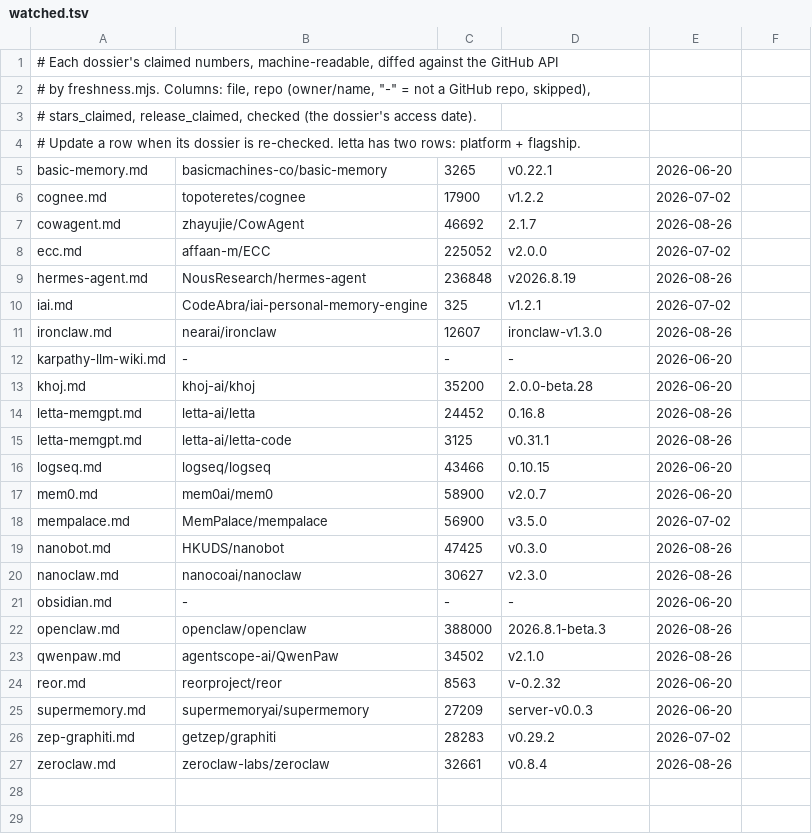
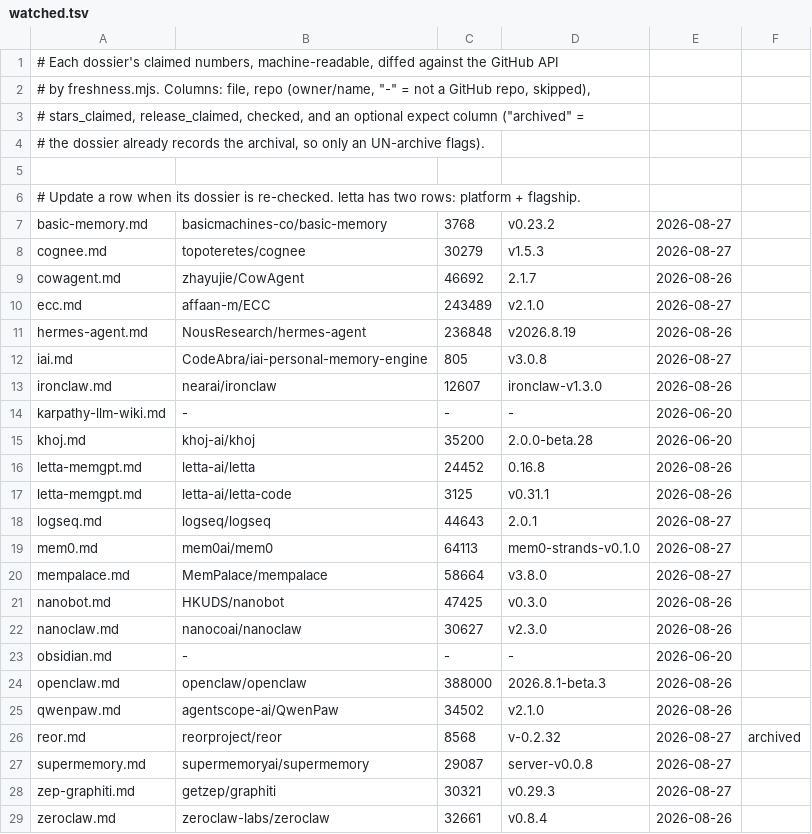
Before and after one commit to aleksandr-bogdanov/imprnt, a TSV file: site/docs/competitors/watched.tsv, drawn as a sheet.

```diff
--- a/site/docs/competitors/watched.tsv
+++ b/site/docs/competitors/watched.tsv
@@ -2,10 +2,12 @@
 # by freshness.mjs. Columns: file, repo (owner/name, "-" = not a GitHub repo, skipped),
-# stars_claimed, release_claimed, checked (the dossier's access date).
+# stars_claimed, release_claimed, checked, and an optional expect column ("archived" =
+# the dossier already records the archival, so only an UN-archive flags).
+
 # Update a row when its dossier is re-checked. letta has two rows: platform + flagship.
-basic-memory.md	basicmachines-co/basic-memory	3265	v0.22.1	2026-06-20
-cognee.md	topoteretes/cognee	17900	v1.2.2	2026-07-02
+basic-memory.md	basicmachines-co/basic-memory	3768	v0.23.2	2026-08-27
+cognee.md	topoteretes/cognee	30279	v1.5.3	2026-08-27
 cowagent.md	zhayujie/CowAgent	46692	2.1.7	2026-08-26
-ecc.md	affaan-m/ECC	225052	v2.0.0	2026-07-02
+ecc.md	affaan-m/ECC	243489	v2.1.0	2026-08-27
 hermes-agent.md	NousResearch/hermes-agent	236848	v2026.8.19	2026-08-26
-iai.md	CodeAbra/iai-personal-memory-engine	325	v1.2.1	2026-07-02
+iai.md	CodeAbra/iai-personal-memory-engine	805	v3.0.8	2026-08-27
 ironclaw.md	nearai/ironclaw	12607	ironclaw-v1.3.0	2026-08-26
@@ -15,5 +17,5 @@ letta-memgpt.md	letta-ai/letta	24452	0.16.8	2026-08-26
 letta-memgpt.md	letta-ai/letta-code	3125	v0.31.1	2026-08-26
-logseq.md	logseq/logseq	43466	0.10.15	2026-06-20
-mem0.md	mem0ai/mem0	58900	v2.0.7	2026-06-20
-mempalace.md	MemPalace/mempalace	56900	v3.5.0	2026-07-02
+logseq.md	logseq/logseq	44643	2.0.1	2026-08-27
+mem0.md	mem0ai/mem0	64113	mem0-strands-v0.1.0	2026-08-27
+mempalace.md	MemPalace/mempalace	58664	v3.8.0	2026-08-27
 nanobot.md	HKUDS/nanobot	47425	v0.3.0	2026-08-26
@@ -23,5 +25,5 @@ openclaw.md	openclaw/openclaw	388000	2026.8.1-beta.3	2026-08-26
 qwenpaw.md	agentscope-ai/QwenPaw	34502	v2.1.0	2026-08-26
-reor.md	reorproject/reor	8563	v-0.2.32	2026-06-20
-supermemory.md	supermemoryai/supermemory	27209	server-v0.0.3	2026-06-20
-zep-graphiti.md	getzep/graphiti	28283	v0.29.2	2026-07-02
+reor.md	reorproject/reor	8568	v-0.2.32	2026-08-27	archived
+supermemory.md	supermemoryai/supermemory	29087	server-v0.0.8	2026-08-27
+zep-graphiti.md	getzep/graphiti	30321	v0.29.3	2026-08-27
 zeroclaw.md	zeroclaw-labs/zeroclaw	32661	v0.8.4	2026-08-26
```
Also changed, not shown: 17 other files.
